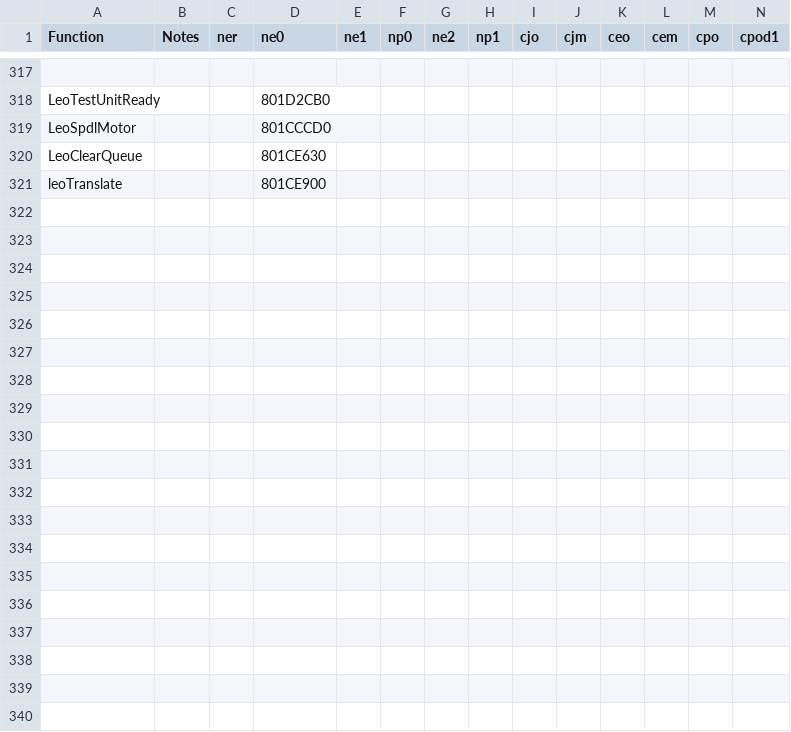
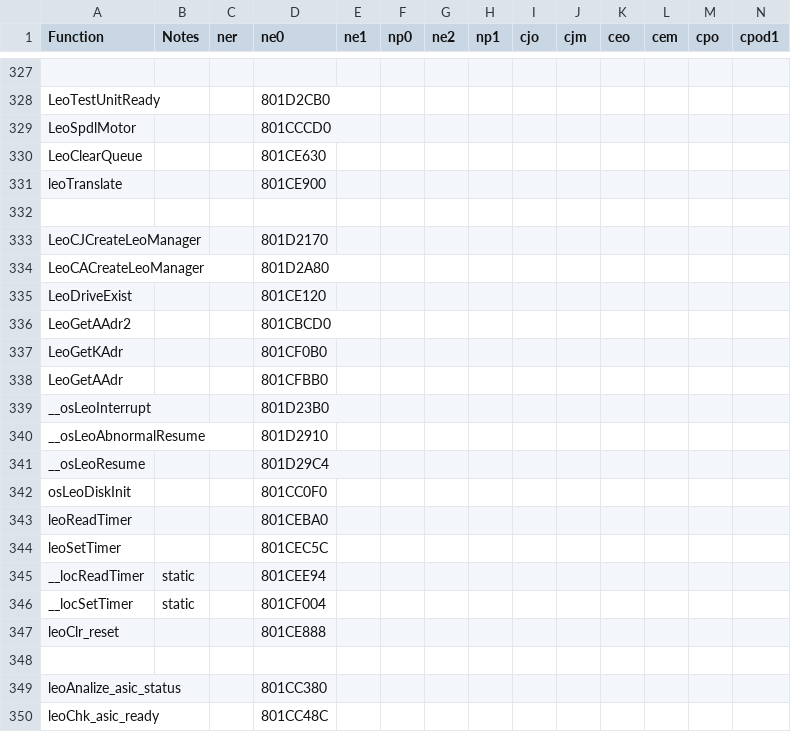
Before and after one commit to Decompollaborate/zelda64_compare, a CSV file: oot/tables/functions.csv, drawn as a sheet; only a part is shown, gaps mark what is left out; rows hold the shown columns only; the diff covers the shown part only; the diff names each change by its address in the sheet, - before the commit and + after, or states it on an @@ line.

```diff
--- a/oot/tables/functions.csv
+++ b/oot/tables/functions.csv
+row 332: (empty)
+row 333: LeoCJCreateLeoManager |  |  | 801D2170
+row 334: LeoCACreateLeoManager |  |  | 801D2A80
+row 335: LeoDriveExist |  |  | 801CE120
+row 336: LeoGetAAdr2 |  |  | 801CBCD0
+row 337: LeoGetKAdr |  |  | 801CF0B0
+row 338: LeoGetAAdr |  |  | 801CFBB0
+row 339: __osLeoInterrupt |  |  | 801D23B0
+row 340: __osLeoAbnormalResume |  |  | 801D2910
+row 341: __osLeoResume |  |  | 801D29C4
+row 342: osLeoDiskInit |  |  | 801CC0F0
+row 343: leoReadTimer |  |  | 801CEBA0
+row 344: leoSetTimer |  |  | 801CEC5C
+row 345: __locReadTimer | static |  | 801CEE94
+row 346: __locSetTimer | static |  | 801CF004
+row 347: leoClr_reset |  |  | 801CE888
+row 348: (empty)
+row 349: leoAnalize_asic_status |  |  | 801CC380
+row 350: leoChk_asic_ready |  |  | 801CC48C
```
Also changed, not shown: 33 added rows, 1 removed row, 3 moved rows and 6 edited cells elsewhere in this file, oot/ne0/tables/functions.csv, oot/ne0/tables/variables.csv, 25 other files.
